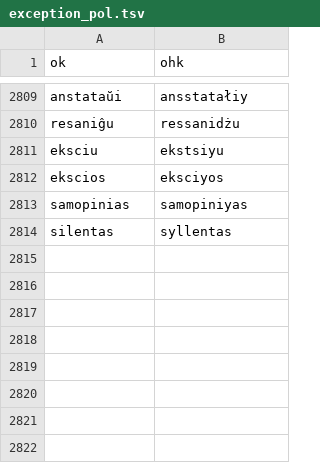
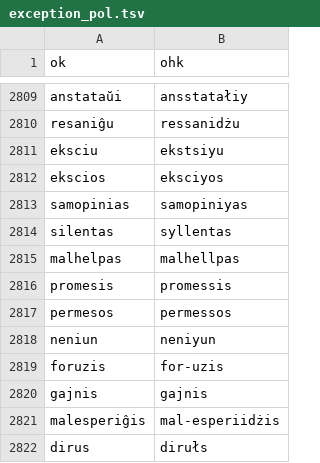
Before and after one commit to masoris/esperanto_tts, a TSV file: exception_pol.tsv, drawn as a sheet; only a part is shown, gaps mark what is left out.

```diff
--- a/exception_pol.tsv
+++ b/exception_pol.tsv
@@ -2814 +2814,9 @@ samopinias	samopiniyas
 silentas	syllentas
+malhelpas	malhellpas
+promesis	promessis
+permesos	permessos
+neniun	neniyun
+foruzis	for-uzis
+gajnis	gajnis
+malesperiĝis	mal-esperiidżis
+dirus	dirułs
```
Also changed, not shown: 2 other files.
